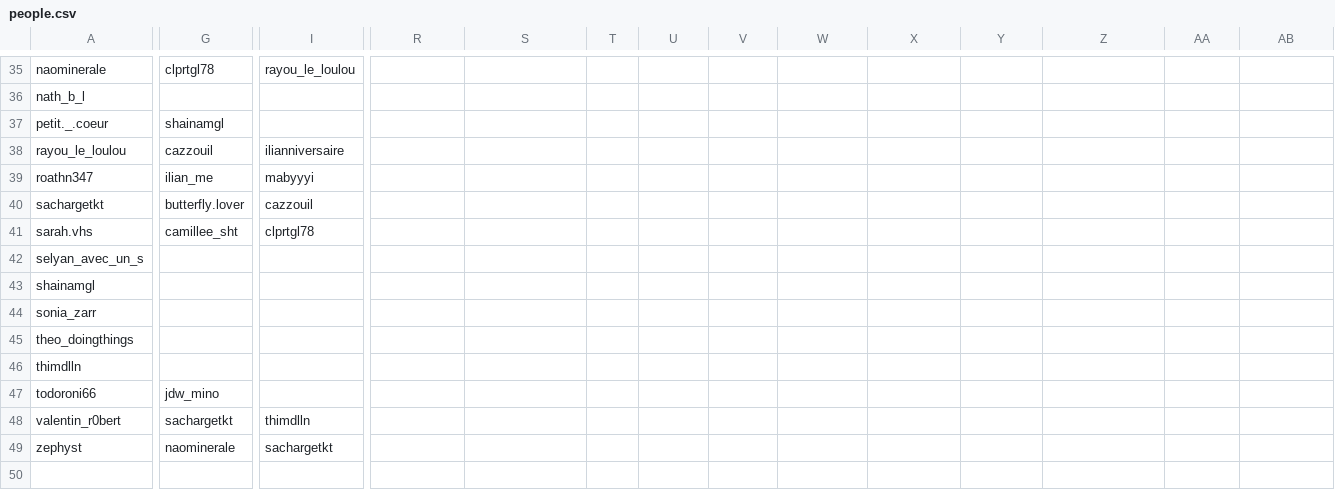
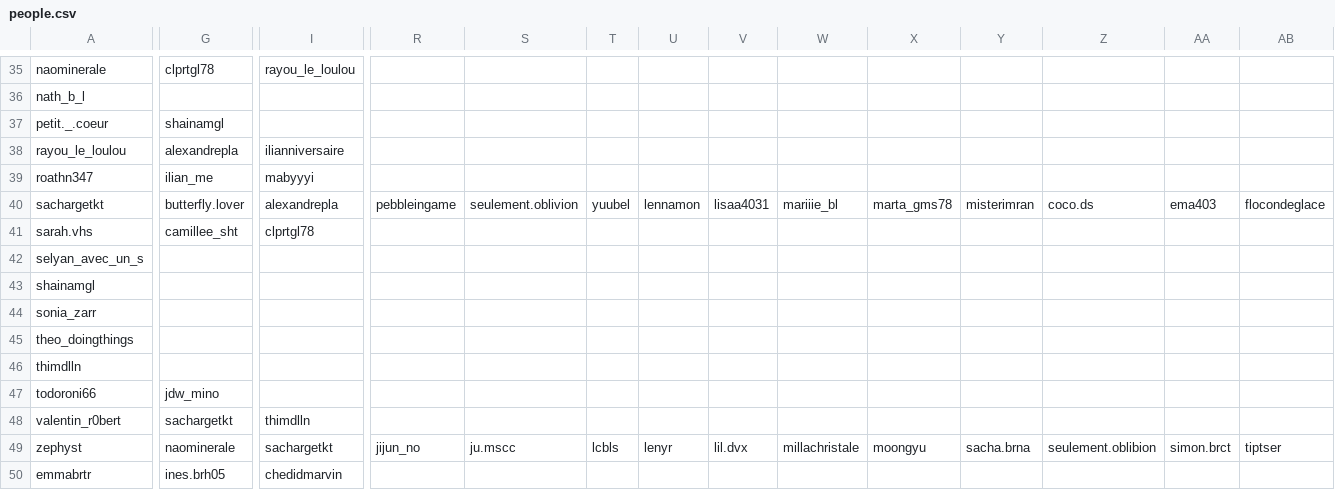
Before and after one commit to Non0reo/peopleNetwork, a CSV file: people.csv, drawn as a sheet; only a part is shown, gaps mark what is left out; rows hold the shown columns only; the diff covers the shown part only; the diff names each change by its address in the sheet, - before the commit and + after, or states it on an @@ line.

```diff
--- a/people.csv
+++ b/people.csv
-G38: cazzouil
+G38: alexandrepla
-I40: cazzouil
+I40: alexandrepla
-R40: (empty)
+R40: pebbleingame
-S40: (empty)
+S40: seulement.oblivion
-T40: (empty)
+T40: yuubel
-U40: (empty)
+U40: lennamon
-V40: (empty)
+V40: lisaa4031
-W40: (empty)
+W40: mariiie_bl
-X40: (empty)
+X40: marta_gms78
-Y40: (empty)
+Y40: misterimran
-Z40: (empty)
+Z40: coco.ds
-AA40: (empty)
+AA40: ema403
-AB40: (empty)
+AB40: flocondeglace
-R49: (empty)
+R49: jijun_no
-S49: (empty)
+S49: ju.mscc
-T49: (empty)
+T49: lcbls
-U49: (empty)
+U49: lenyr
-V49: (empty)
+V49: lil.dvx
-W49: (empty)
+W49: millachristale
-X49: (empty)
+X49: moongyu
-Y49: (empty)
+Y49: sacha.brna
-Z49: (empty)
+Z49: seulement.oblibion
-AA49: (empty)
+AA49: simon.brct
-AB49: (empty)
+AB49: tiptser
+row 50: emmabrtr | ines.brh05 | chedidmarvin
```
Also changed, not shown: 1 added row and 102 edited cells elsewhere in this file, 4 other files.
